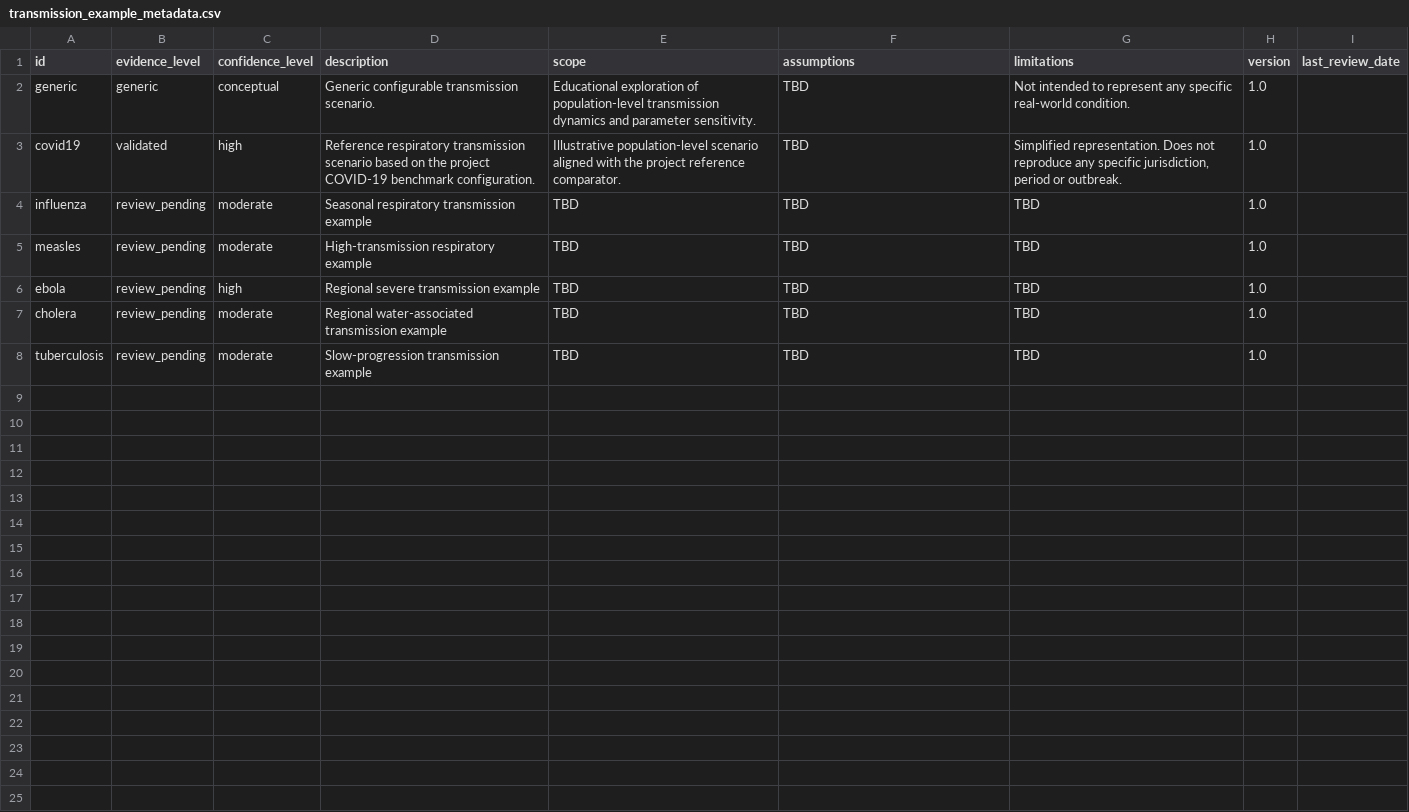
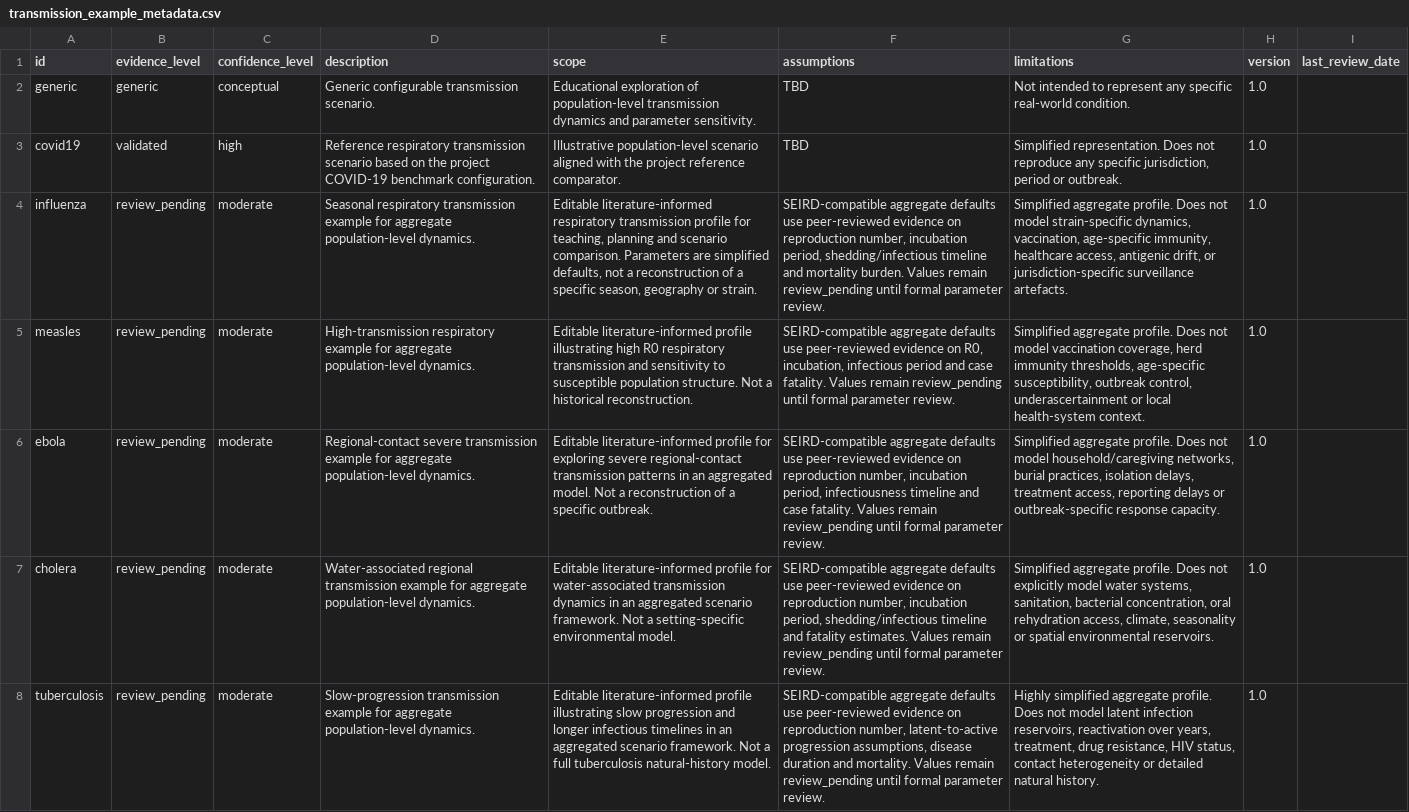
Before and after one commit to ibaitamayo/simulador_epi, a CSV file: inst/config/transmission_example_metadata.csv, drawn as a sheet; the diff names each change by its address in the sheet, - before the commit and + after, or states it on an @@ line.

Commit message:
Add reviewed bibliography coverage for transmission examples

```diff
--- a/inst/config/transmission_example_metadata.csv
+++ b/inst/config/transmission_example_metadata.csv
-D4 (description): …transmission example
+D4 (description): …transmission example for aggregate population-level dynamics.
-E4 (scope): TBD
+E4 (scope): Editable literature-informed respiratory transmission profile for teaching, planning and scenario comparison. Parameters are simplified defaults, not a reconstruction of a specific season, geography or strain.
-F4 (assumptions): TBD
+F4 (assumptions): SEIRD-compatible aggregate defaults use peer-reviewed evidence on reproduction number, incubation period, shedding/infectious timeline and mortality burden. Values remain review_pending until formal parameter review.
-G4 (limitations): TBD
+G4 (limitations): Simplified aggregate profile. Does not model strain-specific dynamics, vaccination, age-specific immunity, healthcare access, antigenic drift, or jurisdiction-specific surveillance artefacts.
-D5 (description): …respiratory example
+D5 (description): …respiratory example for aggregate population-level dynamics.
-E5 (scope): TBD
+E5 (scope): Editable literature-informed profile illustrating high R0 respiratory transmission and sensitivity to susceptible population structure. Not a historical reconstruction.
-F5 (assumptions): TBD
+F5 (assumptions): SEIRD-compatible aggregate defaults use peer-reviewed evidence on R0, incubation, infectious period and case fatality. Values remain review_pending until formal parameter review.
-G5 (limitations): TBD
+G5 (limitations): Simplified aggregate profile. Does not model vaccination coverage, herd immunity thresholds, age-specific susceptibility, outbreak control, underascertainment or local health-system context.
-C6 (confidence_level): high
+C6 (confidence_level): moderate
-D6 (description): Regional severe transmission example
+D6 (description): Regional-contact severe transmission example for aggregate population-level dynamics.
-E6 (scope): TBD
+E6 (scope): Editable literature-informed profile for exploring severe regional-contact transmission patterns in an aggregated model. Not a reconstruction of a specific outbreak.
-F6 (assumptions): TBD
+F6 (assumptions): SEIRD-compatible aggregate defaults use peer-reviewed evidence on reproduction number, incubation period, infectiousness timeline and case fatality. Values remain review_pending until formal parameter review.
-G6 (limitations): TBD
+G6 (limitations): Simplified aggregate profile. Does not model household/caregiving networks, burial practices, isolation delays, treatment access, reporting delays or outbreak-specific response capacity.
-D7 (description): Regional water-associated transmission example
+D7 (description): Water-associated regional transmission example for aggregate population-level dynamics.
-E7 (scope): TBD
+E7 (scope): Editable literature-informed profile for water-associated transmission dynamics in an aggregated scenario framework. Not a setting-specific environmental model.
-F7 (assumptions): TBD
+F7 (assumptions): SEIRD-compatible aggregate defaults use peer-reviewed evidence on reproduction number, incubation period, shedding/infectious timeline and fatality estimates. Values remain review_pending until formal parameter review.
-G7 (limitations): TBD
+G7 (limitations): Simplified aggregate profile. Does not explicitly model water systems, sanitation, bacterial concentration, oral rehydration access, climate, seasonality or spatial environmental reservoirs.
-D8 (description): …transmission example
+D8 (description): …transmission example for aggregate population-level dynamics.
-E8 (scope): TBD
+E8 (scope): Editable literature-informed profile illustrating slow progression and longer infectious timelines in an aggregated scenario framework. Not a full tuberculosis natural-history model.
-F8 (assumptions): TBD
+F8 (assumptions): SEIRD-compatible aggregate defaults use peer-reviewed evidence on reproduction number, latent-to-active progression assumptions, disease duration and mortality. Values remain review_pending until formal parameter review.
-G8 (limitations): TBD
+G8 (limitations): Highly simplified aggregate profile. Does not model latent infection reservoirs, reactivation over years, treatment, drug resistance, HIV status, contact heterogeneity or detailed natural history.
```
Also changed, not shown: 1 other file.
